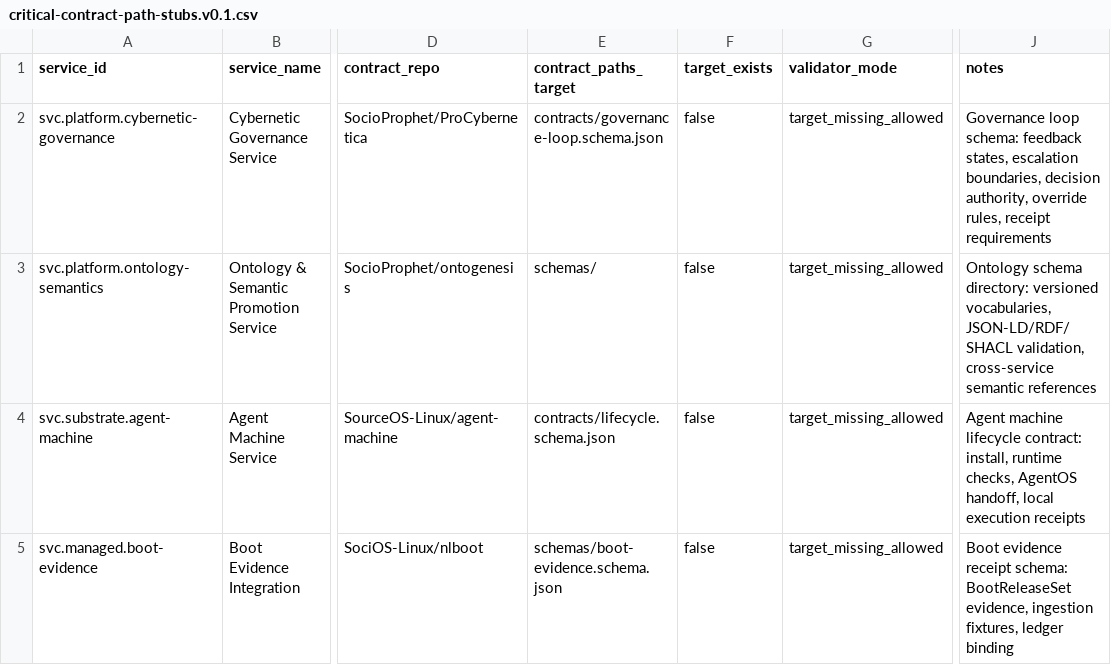
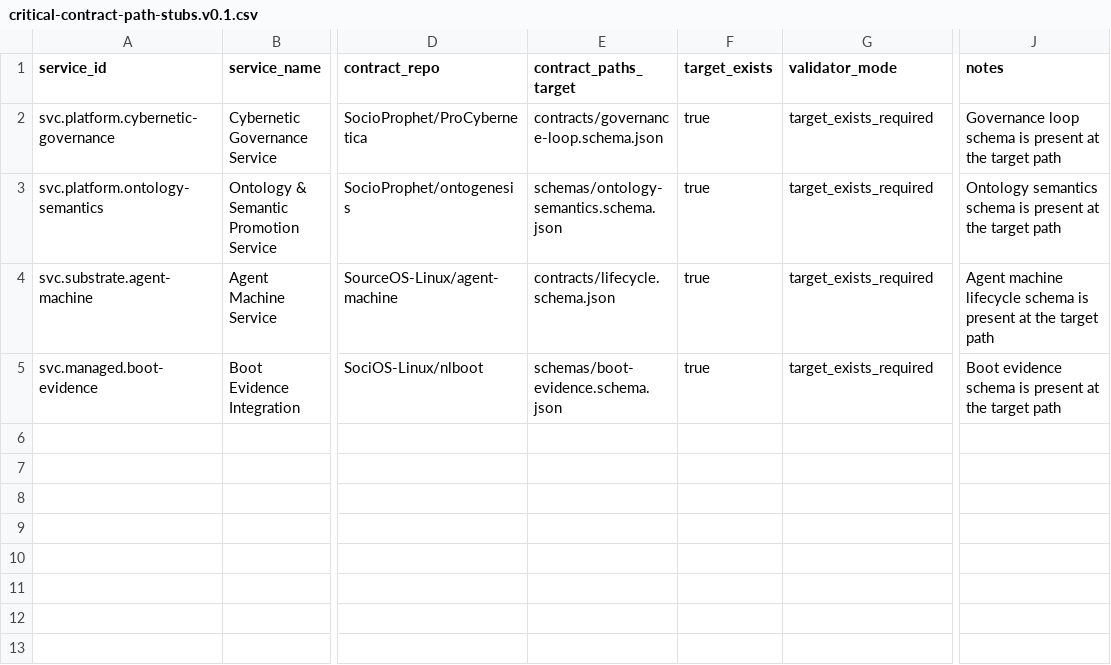
Before and after one commit to SocioProphet/socio-workspace, a CSV file: architecture/service-register/critical-contract-path-stubs.v0.1.csv, drawn as a sheet; only a part is shown, gaps mark what is left out; the diff names each change by its address in the sheet, - before the commit and + after, or states it on an @@ line.

Commit message:
Update critical contract path status

```diff
--- a/architecture/service-register/critical-contract-path-stubs.v0.1.csv
+++ b/architecture/service-register/critical-contract-path-stubs.v0.1.csv
-F2:F5 (target_exists): false
+F2:F5 (target_exists): true
-G2:G5 (validator_mode): target_missing_allowed
+G2:G5 (validator_mode): target_exists_required
-J2 (notes): Governance loop schema: feedback states, escalation boundaries, decision authority, override rules, receipt requirements
+J2 (notes): Governance loop schema is present at the target path
-E3 (contract_paths_target): schemas/
+E3 (contract_paths_target): schemas/ontology-semantics.schema.json
-J3 (notes): Ontology schema directory: versioned vocabularies, JSON-LD/RDF/SHACL validation, cross-service semantic references
+J3 (notes): Ontology semantics schema is present at the target path
-J4 (notes): …machine lifecycle contract: install, runtime checks, AgentOS handoff, local execution receipts
+J4 (notes): …machine lifecycle schema is present at the target path
-J5 (notes): Boot evidence receipt schema: BootReleaseSet evidence, ingestion fixtures, ledger binding
+J5 (notes): Boot evidence schema is present at the target path
```
